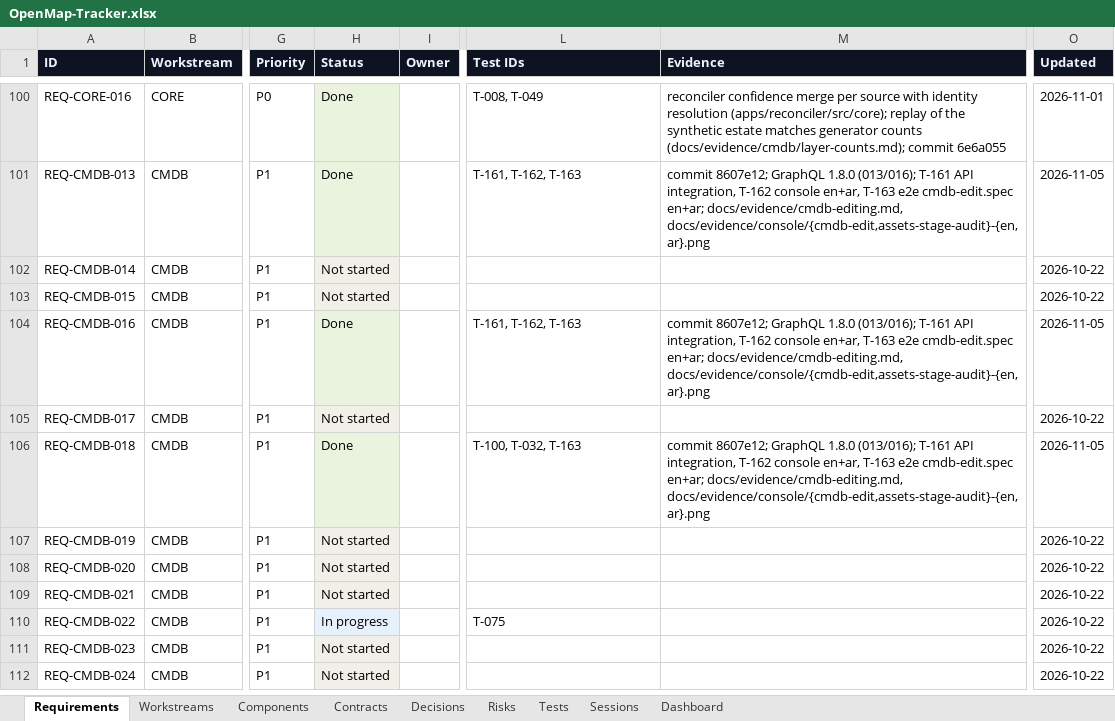
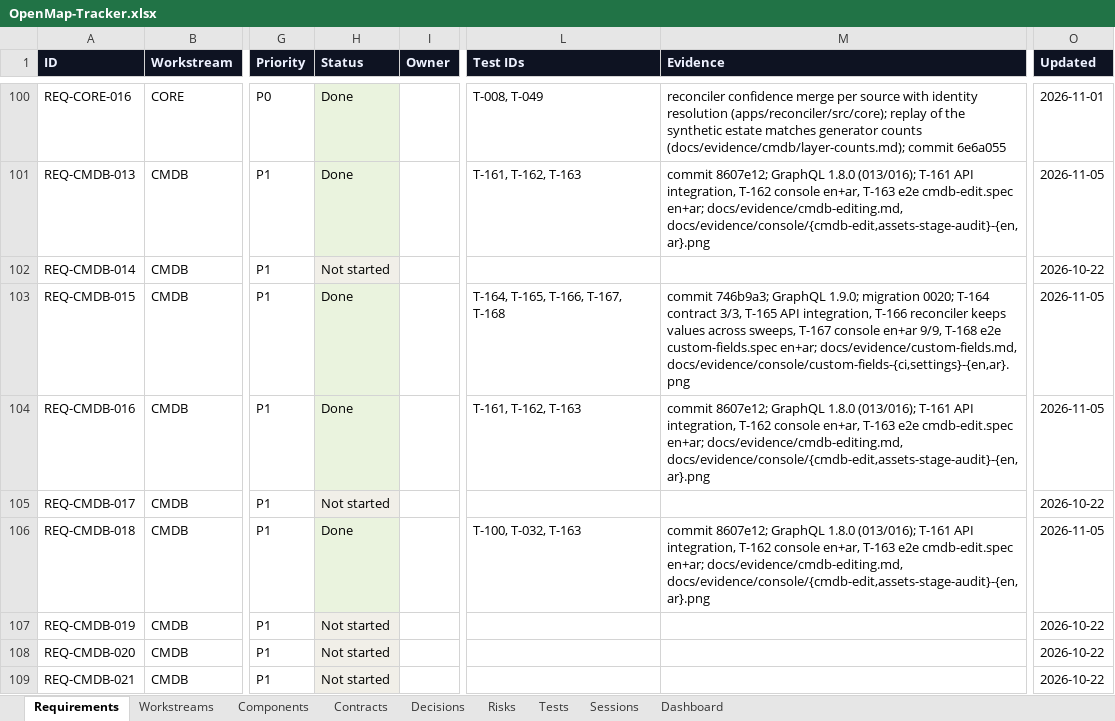
Before and after one commit to zakir80ac/OpenMap, an Excel workbook: tracker/OpenMap-Tracker.xlsx, sheet Requirements, drawn as a sheet; only a part is shown, gaps mark what is left out; the shorter side is filled out with more unchanged rows; values as stored, in another font and other column widths than the file's, no borders; the diff names each change by its address in the sheet, - before the commit and + after, or states it on an @@ line.

```diff
--- a/tracker/OpenMap-Tracker.xlsx (sheet Requirements)
+++ b/tracker/OpenMap-Tracker.xlsx (sheet Requirements)
-H103 (Status): Not started
+H103 (Status): Done
-L103 (Test IDs): (empty)
+L103 (Test IDs): T-164, T-165, T-166, T-167, T-168
-M103 (Evidence): (empty)
+M103 (Evidence): commit 746b9a3; GraphQL 1.9.0; migration 0020; T-164 contract 3/3, T-165 API integration, T-166 reconciler keeps values across sweeps, T-167 console en+ar 9/9, T-168 e2e custom-fields.spec en+ar; docs/evidence/custom-fields.md, docs/evidence/console/custom-fields-{ci,settings}-{en,ar}.png
-O103 (Updated): 2026-10-22
+O103 (Updated): 2026-11-05
```
Also changed, not shown: sheet Tests, sheet Dashboard, sheet Workstreams, 6 other files.
